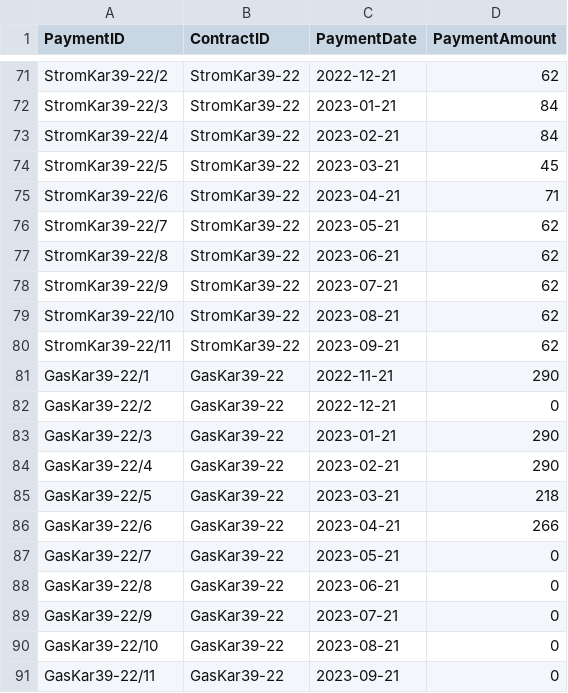
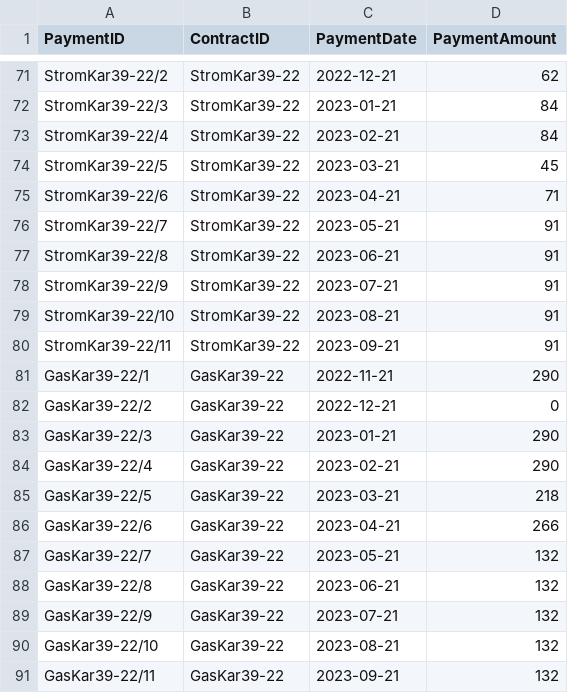
Before and after one commit to klupp/HomeExpenses, a CSV file: contracts/contract_payment_plan.csv, drawn as a sheet; only a part is shown, gaps mark what is left out.

Commit message:
Payment Plan Updated

```diff
--- a/contracts/contract_payment_plan.csv
+++ b/contracts/contract_payment_plan.csv
@@ -75,7 +75,7 @@ StromKar39-22/5,StromKar39-22,2023-03-21,45
 StromKar39-22/6,StromKar39-22,2023-04-21,71
-StromKar39-22/7,StromKar39-22,2023-05-21,62
-StromKar39-22/8,StromKar39-22,2023-06-21,62
-StromKar39-22/9,StromKar39-22,2023-07-21,62
-StromKar39-22/10,StromKar39-22,2023-08-21,62
-StromKar39-22/11,StromKar39-22,2023-09-21,62
+StromKar39-22/7,StromKar39-22,2023-05-21,91
+StromKar39-22/8,StromKar39-22,2023-06-21,91
+StromKar39-22/9,StromKar39-22,2023-07-21,91
+StromKar39-22/10,StromKar39-22,2023-08-21,91
+StromKar39-22/11,StromKar39-22,2023-09-21,91
 GasKar39-22/1,GasKar39-22,2022-11-21,290
@@ -86,6 +86,6 @@ GasKar39-22/5,GasKar39-22,2023-03-21,218
 GasKar39-22/6,GasKar39-22,2023-04-21,266
-GasKar39-22/7,GasKar39-22,2023-05-21,0
-GasKar39-22/8,GasKar39-22,2023-06-21,0
-GasKar39-22/9,GasKar39-22,2023-07-21,0
-GasKar39-22/10,GasKar39-22,2023-08-21,0
-GasKar39-22/11,GasKar39-22,2023-09-21,0
+GasKar39-22/7,GasKar39-22,2023-05-21,132
+GasKar39-22/8,GasKar39-22,2023-06-21,132
+GasKar39-22/9,GasKar39-22,2023-07-21,132
+GasKar39-22/10,GasKar39-22,2023-08-21,132
+GasKar39-22/11,GasKar39-22,2023-09-21,132
```
